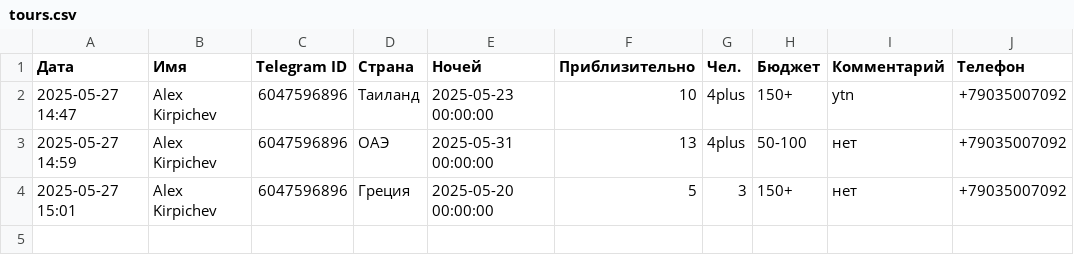
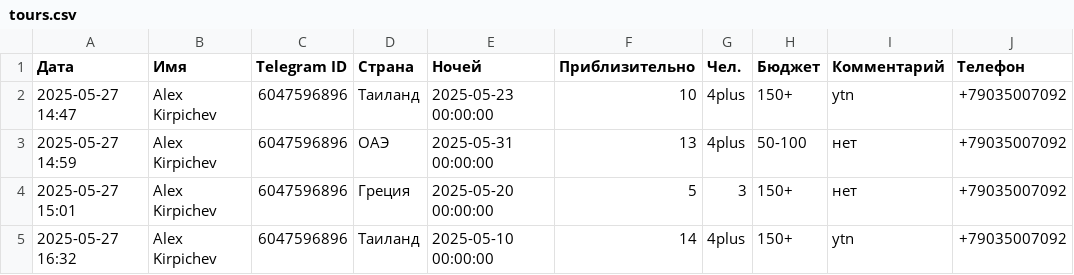
Before and after one commit to Pestosya/rest_tour, a CSV file: data/tours.csv, drawn as a sheet.

```diff
--- a/data/tours.csv
+++ b/data/tours.csv
@@ -4 +4,2 @@
 2025-05-27 15:01,Alex Kirpichev,6047596896,Греция,2025-05-20 00:00:00,5,3,150+,нет,+79035007092
+2025-05-27 16:32,Alex Kirpichev,6047596896,Таиланд,2025-05-10 00:00:00,14,4plus,150+,ytn,+79035007092
```
Also changed, not shown: 2 other files.
